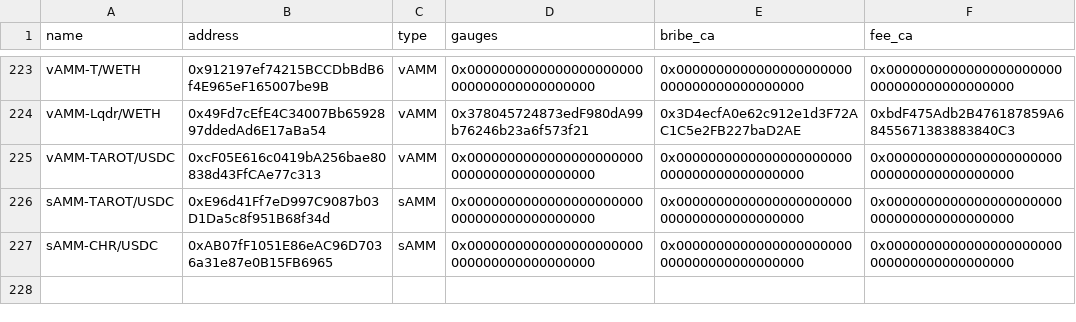
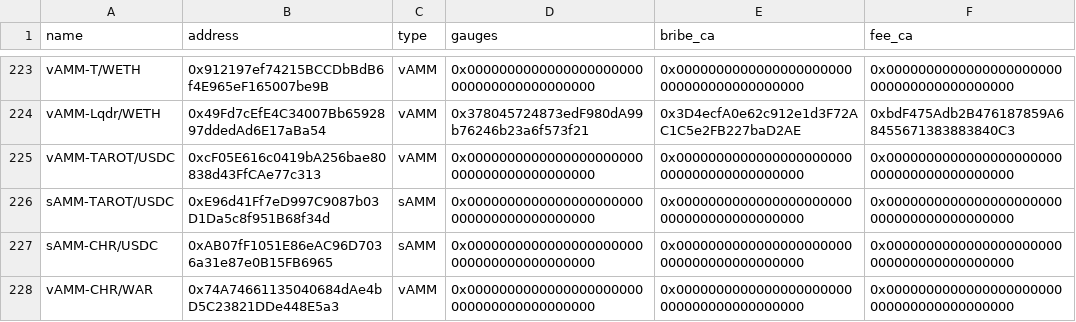
Before and after one commit to ALMIGHTYABE/Chronos-Data, a CSV file: data/ids_data.csv, drawn as a sheet; only a part is shown, gaps mark what is left out.

```diff
--- a/data/ids_data.csv
+++ b/data/ids_data.csv
@@ -227 +227,2 @@ sAMM-TAROT/USDC,0xE96d41Ff7eD997C9087b03D1Da5c8f951B68f34d,sAMM,0x00000000000000
 sAMM-CHR/USDC,0xAB07fF1051E86eAC96D7036a31e87e0B15FB6965,sAMM,0x0000000000000000000000000000000000000000,0x0000000000000000000000000000000000000000,0x0000000000000000000000000000000000000000
+vAMM-CHR/WAR,0x74A74661135040684dAe4bD5C23821DDe448E5a3,vAMM,0x0000000000000000000000000000000000000000,0x0000000000000000000000000000000000000000,0x0000000000000000000000000000000000000000
```
Also changed, not shown: 1 other file.
